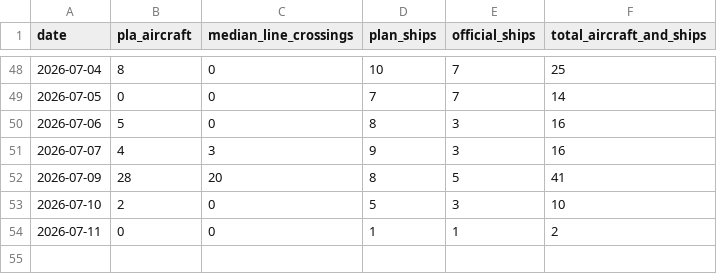
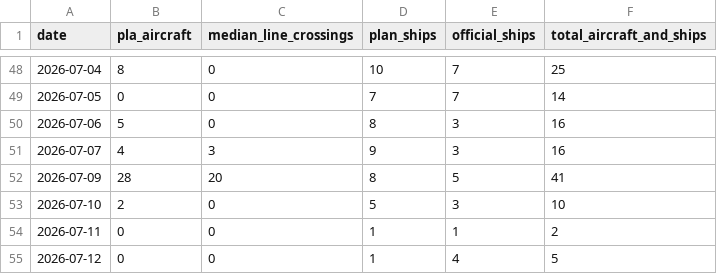
Before and after one commit to axolp/taiwan_risk_dashbaord, a CSV file: data/kpi1_data.csv, drawn as a sheet; only a part is shown, gaps mark what is left out; the diff names each change by its address in the sheet, - before the commit and + after, or states it on an @@ line.

```diff
--- a/data/kpi1_data.csv
+++ b/data/kpi1_data.csv
+row 55: 2026-07-12 | 0 | 0 | 1 | 4 | 5
```
Also changed, not shown: data/kpi7_data.csv.
